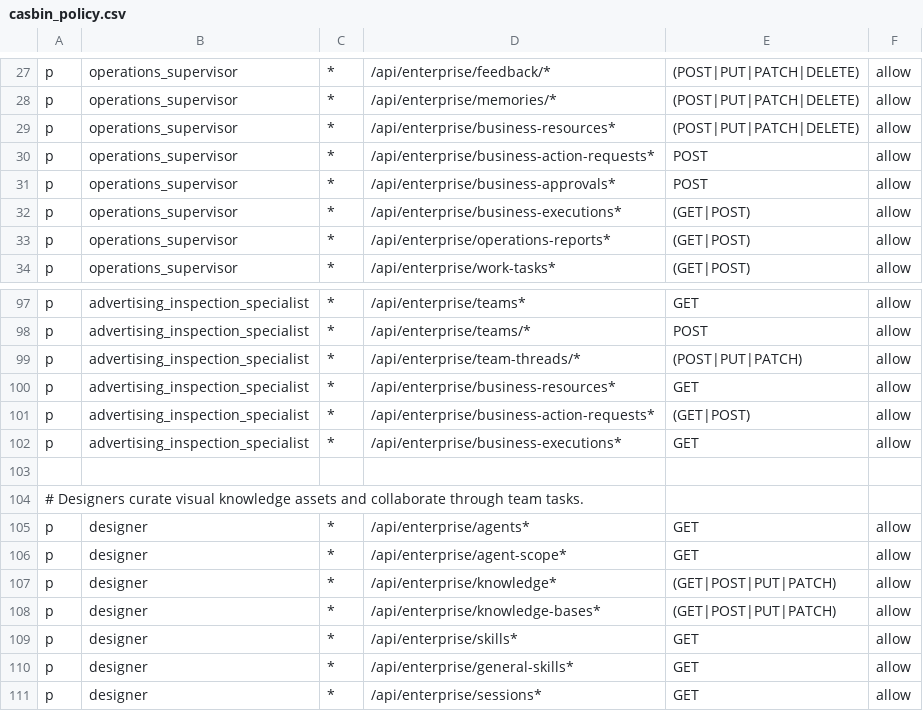
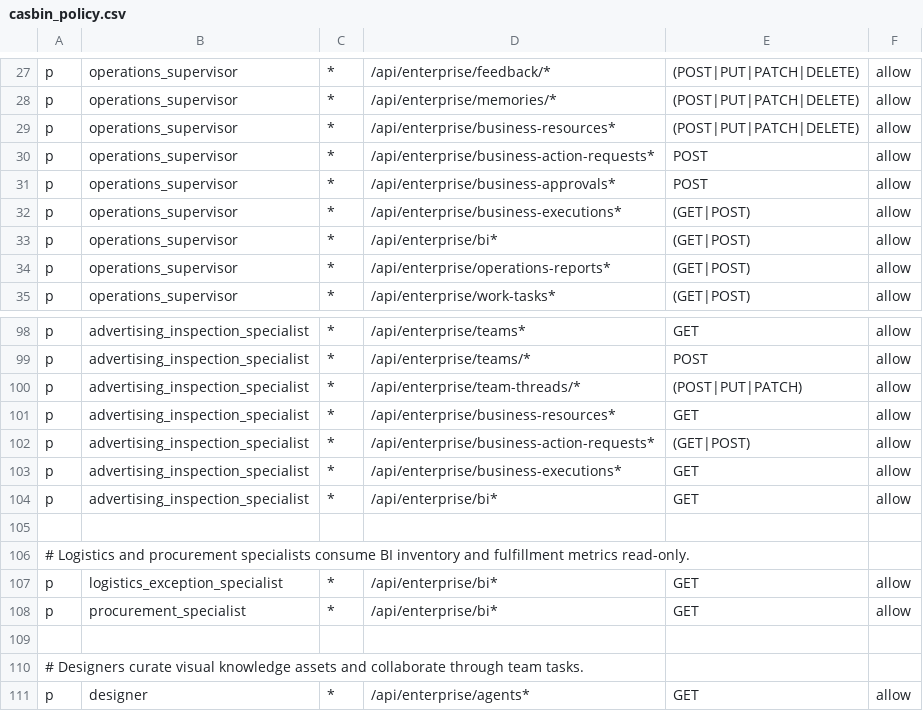
Before and after one commit to amzjingfan/Digital-Employee, a CSV file: source/backend/app/security/casbin_policy.csv, drawn as a sheet; only a part is shown, gaps mark what is left out; the shorter side is filled out with more unchanged rows.

Commit message:
feat(bi): add auditable metric ingestion pipeline
- Add tenant-scoped BI batches, facts, quality checks, definitions and metrics
- Enforce idempotent revisions, Decimal reconciliation and null metric reasons
- Feed versioned BI evidence into operations report snapshots
- Add PostgreSQL RLS migrations and focused acceptance coverage

Establishes the P0 fact-to-report contract without claiming external connectors.

```diff
--- a/source/backend/app/security/casbin_policy.csv
+++ b/source/backend/app/security/casbin_policy.csv
@@ -32,2 +32,3 @@ p, operations_supervisor, *, /api/enterprise/business-approvals*, POST, allow
 p, operations_supervisor, *, /api/enterprise/business-executions*, (GET|POST), allow
+p, operations_supervisor, *, /api/enterprise/bi*, (GET|POST), allow
 p, operations_supervisor, *, /api/enterprise/operations-reports*, (GET|POST), allow
@@ -102,2 +103,7 @@ p, advertising_inspection_specialist, *, /api/enterprise/business-action-request
 p, advertising_inspection_specialist, *, /api/enterprise/business-executions*, GET, allow
+p, advertising_inspection_specialist, *, /api/enterprise/bi*, GET, allow
+
+# Logistics and procurement specialists consume BI inventory and fulfillment metrics read-only.
+p, logistics_exception_specialist, *, /api/enterprise/bi*, GET, allow
+p, procurement_specialist, *, /api/enterprise/bi*, GET, allow
 
```
Also changed, not shown: 14 other files.
